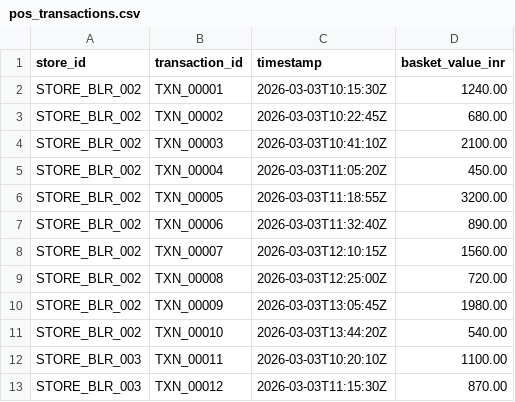
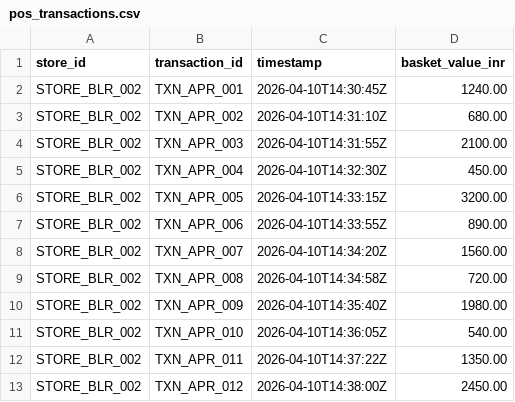
Before and after one commit to sumanthd032/RetailPulse, a CSV file: data/pos_transactions.csv, drawn as a sheet.

```diff
--- a/data/pos_transactions.csv
+++ b/data/pos_transactions.csv
@@ -1,13 +1,13 @@
 store_id,transaction_id,timestamp,basket_value_inr
-STORE_BLR_002,TXN_00001,2026-03-03T10:15:30Z,1240.00
-STORE_BLR_002,TXN_00002,2026-03-03T10:22:45Z,680.00
-STORE_BLR_002,TXN_00003,2026-03-03T10:41:10Z,2100.00
-STORE_BLR_002,TXN_00004,2026-03-03T11:05:20Z,450.00
-STORE_BLR_002,TXN_00005,2026-03-03T11:18:55Z,3200.00
-STORE_BLR_002,TXN_00006,2026-03-03T11:32:40Z,890.00
-STORE_BLR_002,TXN_00007,2026-03-03T12:10:15Z,1560.00
-STORE_BLR_002,TXN_00008,2026-03-03T12:25:00Z,720.00
-STORE_BLR_002,TXN_00009,2026-03-03T13:05:45Z,1980.00
-STORE_BLR_002,TXN_00010,2026-03-03T13:44:20Z,540.00
-STORE_BLR_003,TXN_00011,2026-03-03T10:20:10Z,1100.00
-STORE_BLR_003,TXN_00012,2026-03-03T11:15:30Z,870.00
+STORE_BLR_002,TXN_APR_001,2026-04-10T14:30:45Z,1240.00
+STORE_BLR_002,TXN_APR_002,2026-04-10T14:31:10Z,680.00
+STORE_BLR_002,TXN_APR_003,2026-04-10T14:31:55Z,2100.00
+STORE_BLR_002,TXN_APR_004,2026-04-10T14:32:30Z,450.00
+STORE_BLR_002,TXN_APR_005,2026-04-10T14:33:15Z,3200.00
+STORE_BLR_002,TXN_APR_006,2026-04-10T14:33:55Z,890.00
+STORE_BLR_002,TXN_APR_007,2026-04-10T14:34:20Z,1560.00
+STORE_BLR_002,TXN_APR_008,2026-04-10T14:34:58Z,720.00
+STORE_BLR_002,TXN_APR_009,2026-04-10T14:35:40Z,1980.00
+STORE_BLR_002,TXN_APR_010,2026-04-10T14:36:05Z,540.00
+STORE_BLR_002,TXN_APR_011,2026-04-10T14:37:22Z,1350.00
+STORE_BLR_002,TXN_APR_012,2026-04-10T14:38:00Z,2450.00
```
Also changed, not shown: 5 other files.
